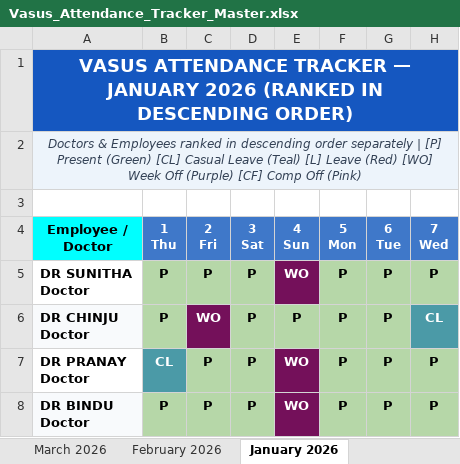
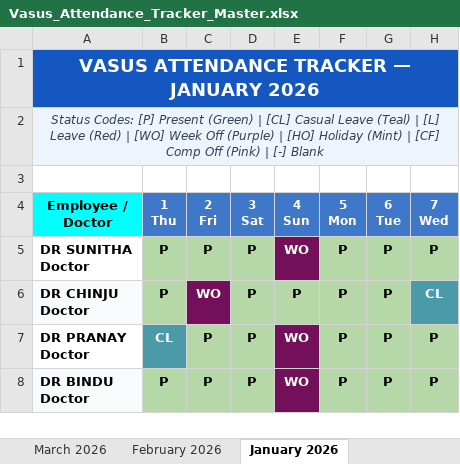
Before and after one commit to kumarpraveench30-ui/mastertracker, an Excel workbook: Vasus_Attendance_Tracker_Master.xlsx, sheet January 2026, drawn as a sheet; only a part is shown; values as stored, in another font and other column widths than the file's, no borders; the diff names each change by its address in the sheet, - before the commit and + after, or states it on an @@ line.

Commit message:
Remove 'ranked in descending order' banner text while preserving sorted order

```diff
--- a/Vasus_Attendance_Tracker_Master.xlsx (sheet January 2026)
+++ b/Vasus_Attendance_Tracker_Master.xlsx (sheet January 2026)
-A1 (Employee / Doctor): …JANUARY 2026 (RANKED IN DESCENDING ORDER)
+A1 (Employee / Doctor): …JANUARY 2026
-A2 (Employee / Doctor): Doctors & Employees ranked in descending order separately | [P] Present (Green) [CL] Casual Leave (Teal) [L] Leave (Red) [WO] Week Off (Purple) [CF] Comp Off (Pink)
+A2 (Employee / Doctor): Status Codes: [P] Present (Green) | [CL] Casual Leave (Teal) | [L] Leave (Red) | [WO] Week Off (Purple) | [HO] Holiday (Mint) | [CF] Comp Off (Pink) | [-] Blank
```
Also changed, not shown: sheet Period Summary (Oct25-Jan27), sheet April 2026, sheet February 2026, sheet June 2026, sheet November 2025, sheet July 2026, 4 more sheets, Vasus_Attendance_August_2026.xlsx, 1 other file.
